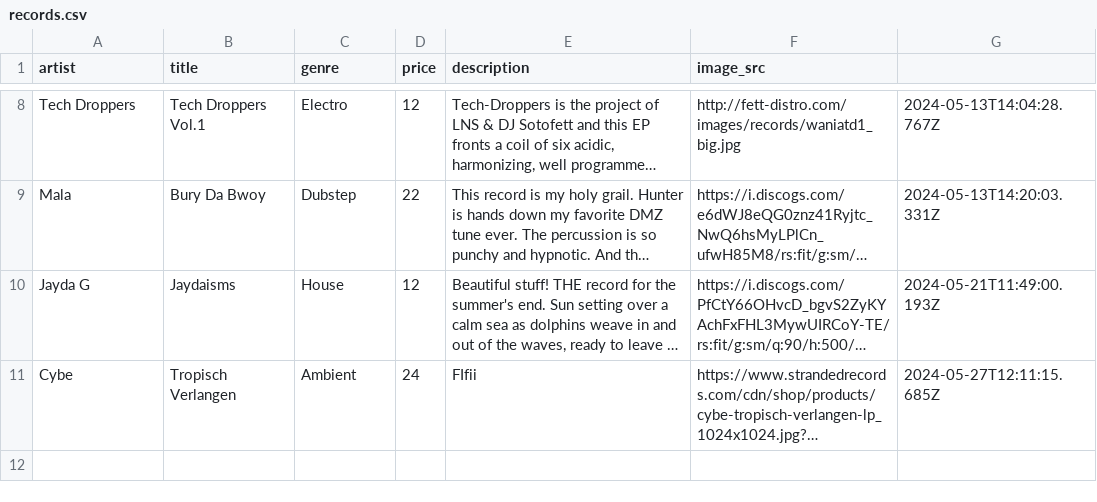
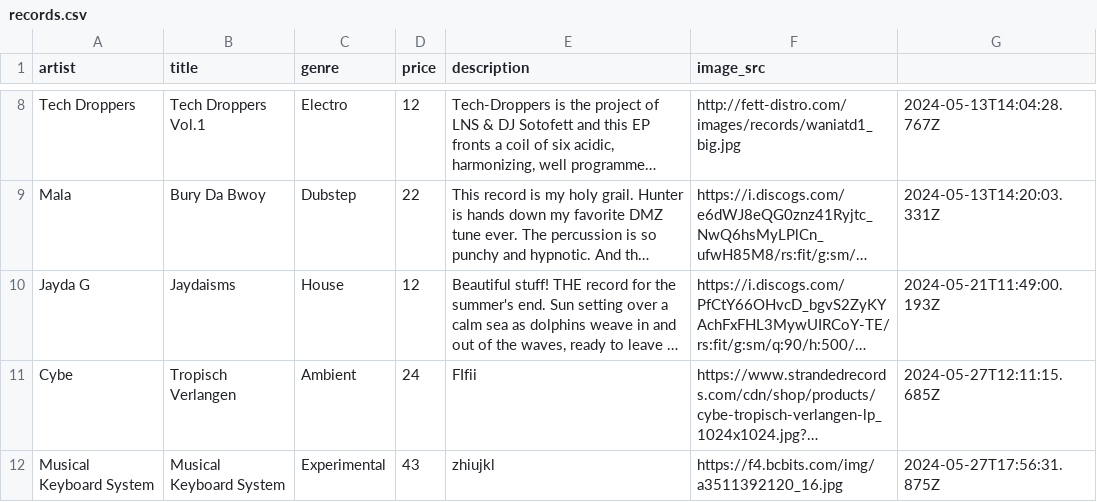
Before and after one commit to seanwhitty1/recordstore, a CSV file: helpers/records.csv, drawn as a sheet; only a part is shown, gaps mark what is left out; long unchanged cells end in …; the diff names each change by its address in the sheet, - before the commit and + after, or states it on an @@ line.

```diff
--- a/helpers/records.csv
+++ b/helpers/records.csv
+row 12: Musical Keyboard System | Musical Keyboard System | Experimental | 43 | zhiujkl | https://f4.bcbits.com/img/a3511392120_16.jpg | 2024-05-27T17:56:31.875Z
```
Also changed, not shown: 10 other files.
